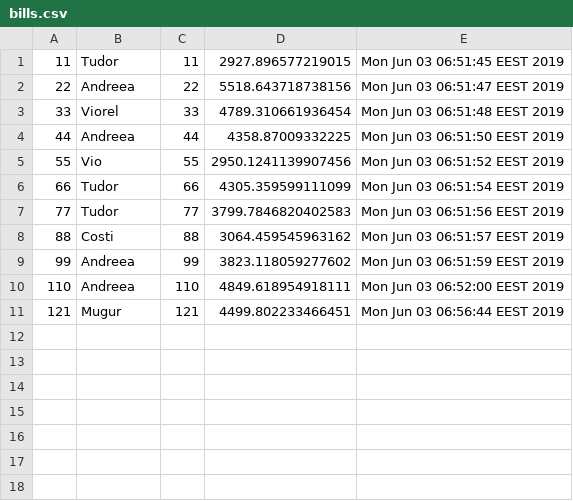
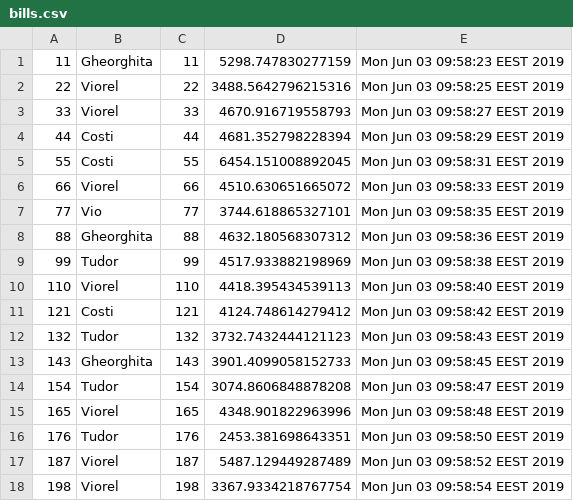
Before and after one commit to TooHappy22/HospitalManagementApp, a CSV file: src/main/resources/bills.csv, drawn as a sheet.

```diff
--- a/src/main/resources/bills.csv
+++ b/src/main/resources/bills.csv
@@ -1,11 +1,18 @@
-11,Tudor,11,2927.896577219015,Mon Jun 03 06:51:45 EEST 2019
-22,Andreea,22,5518.643718738156,Mon Jun 03 06:51:47 EEST 2019
-33,Viorel,33,4789.310661936454,Mon Jun 03 06:51:48 EEST 2019
-44,Andreea,44,4358.87009332225,Mon Jun 03 06:51:50 EEST 2019
-55,Vio,55,2950.1241139907456,Mon Jun 03 06:51:52 EEST 2019
-66,Tudor,66,4305.359599111099,Mon Jun 03 06:51:54 EEST 2019
-77,Tudor,77,3799.7846820402583,Mon Jun 03 06:51:56 EEST 2019
-88,Costi,88,3064.459545963162,Mon Jun 03 06:51:57 EEST 2019
-99,Andreea,99,3823.118059277602,Mon Jun 03 06:51:59 EEST 2019
-110,Andreea,110,4849.618954918111,Mon Jun 03 06:52:00 EEST 2019
-121,Mugur,121,4499.802233466451,Mon Jun 03 06:56:44 EEST 2019
+11,Gheorghita,11,5298.747830277159,Mon Jun 03 09:58:23 EEST 2019
+22,Viorel,22,3488.5642796215316,Mon Jun 03 09:58:25 EEST 2019
+33,Viorel,33,4670.916719558793,Mon Jun 03 09:58:27 EEST 2019
+44,Costi,44,4681.352798228394,Mon Jun 03 09:58:29 EEST 2019
+55,Costi,55,6454.151008892045,Mon Jun 03 09:58:31 EEST 2019
+66,Viorel,66,4510.630651665072,Mon Jun 03 09:58:33 EEST 2019
+77,Vio,77,3744.618865327101,Mon Jun 03 09:58:35 EEST 2019
+88,Gheorghita,88,4632.180568307312,Mon Jun 03 09:58:36 EEST 2019
+99,Tudor,99,4517.933882198969,Mon Jun 03 09:58:38 EEST 2019
+110,Viorel,110,4418.395434539113,Mon Jun 03 09:58:40 EEST 2019
+121,Costi,121,4124.748614279412,Mon Jun 03 09:58:42 EEST 2019
+132,Tudor,132,3732.7432444121123,Mon Jun 03 09:58:43 EEST 2019
+143,Gheorghita,143,3901.4099058152733,Mon Jun 03 09:58:45 EEST 2019
+154,Tudor,154,3074.8606848878208,Mon Jun 03 09:58:47 EEST 2019
+165,Viorel,165,4348.901822963996,Mon Jun 03 09:58:48 EEST 2019
+176,Tudor,176,2453.381698643351,Mon Jun 03 09:58:50 EEST 2019
+187,Viorel,187,5487.129449287489,Mon Jun 03 09:58:52 EEST 2019
+198,Viorel,198,3367.9334218767754,Mon Jun 03 09:58:54 EEST 2019
```
Also changed, not shown: out/production/resources/bills.csv, out/production/resources/patients.csv, 22 other files.
